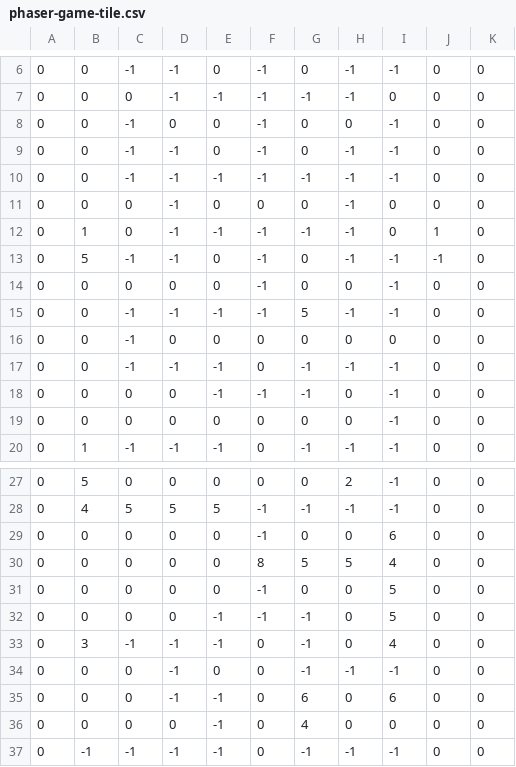
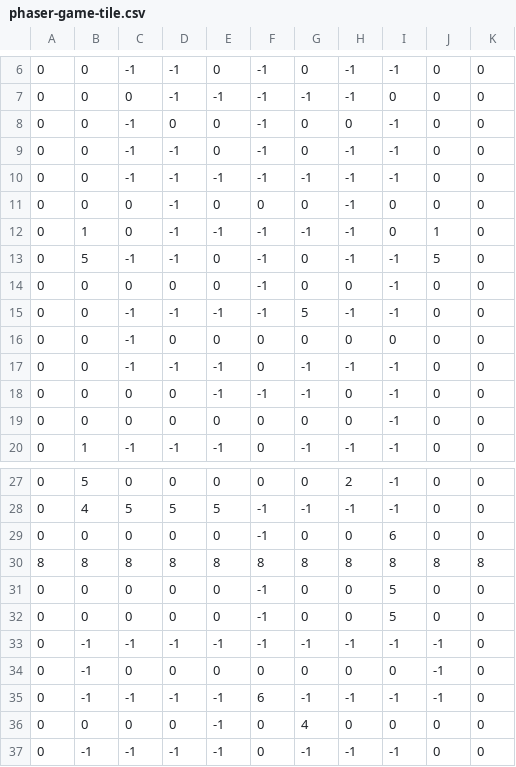
Before and after one commit to thathurtabit/Otee, a CSV file: assets/data/phaser-game-tile.csv, drawn as a sheet; only a part is shown, gaps mark what is left out.

```diff
--- a/assets/data/phaser-game-tile.csv
+++ b/assets/data/phaser-game-tile.csv
@@ -12,3 +12,3 @@
  0, 1, 0,-1,-1,-1,-1,-1, 0, 1, 0
- 0, 5,-1,-1, 0,-1, 0,-1,-1,-1, 0
+ 0, 5,-1,-1, 0,-1, 0,-1,-1, 5, 0
  0, 0, 0, 0, 0,-1, 0, 0,-1, 0, 0
@@ -29,8 +29,8 @@
  0, 0, 0, 0, 0,-1, 0, 0, 6, 0, 0
- 0, 0, 0, 0, 0, 8, 5, 5, 4, 0, 0
+ 8, 8, 8, 8, 8, 8, 8, 8, 8, 8, 8
  0, 0, 0, 0, 0,-1, 0, 0, 5, 0, 0
- 0, 0, 0, 0,-1,-1,-1, 0, 5, 0, 0
- 0, 3,-1,-1,-1, 0,-1, 0, 4, 0, 0
- 0, 0, 0,-1, 0, 0,-1,-1,-1, 0, 0
- 0, 0, 0,-1,-1, 0, 6, 0, 6, 0, 0
+ 0, 0, 0, 0, 0,-1, 0, 0, 5, 0, 0
+ 0,-1,-1,-1,-1,-1,-1,-1,-1,-1, 0
+ 0,-1, 0, 0, 0, 0, 0, 0, 0,-1, 0
+ 0,-1,-1,-1,-1, 6,-1,-1,-1,-1, 0
  0, 0, 0, 0,-1, 0, 4, 0, 0, 0, 0
```
Also changed, not shown: 1 other file.
